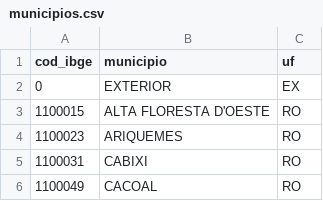
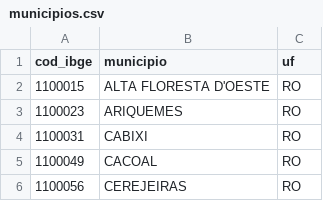
Before and after one commit to ipeaGIT/enderecobr_rs, a CSV file: src/data/municipios.csv, drawn as a sheet; only a part is shown; the shorter side is filled out with more unchanged rows.

```diff
--- a/src/data/municipios.csv
+++ b/src/data/municipios.csv
@@ -1,3 +1,2 @@
 cod_ibge,municipio,uf
-0,EXTERIOR,EX
 1100015,ALTA FLORESTA D'OESTE,RO
```
Also changed, not shown: 7 other files.
